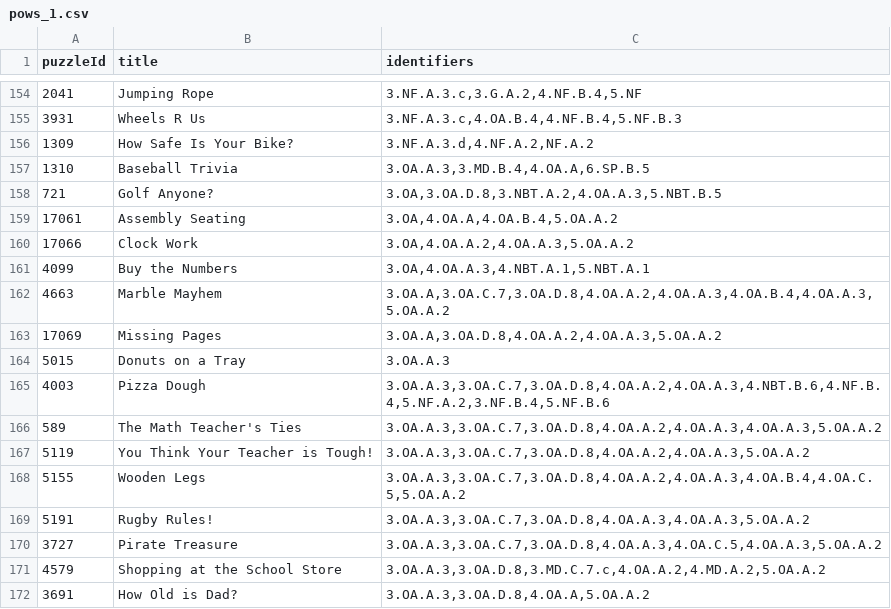
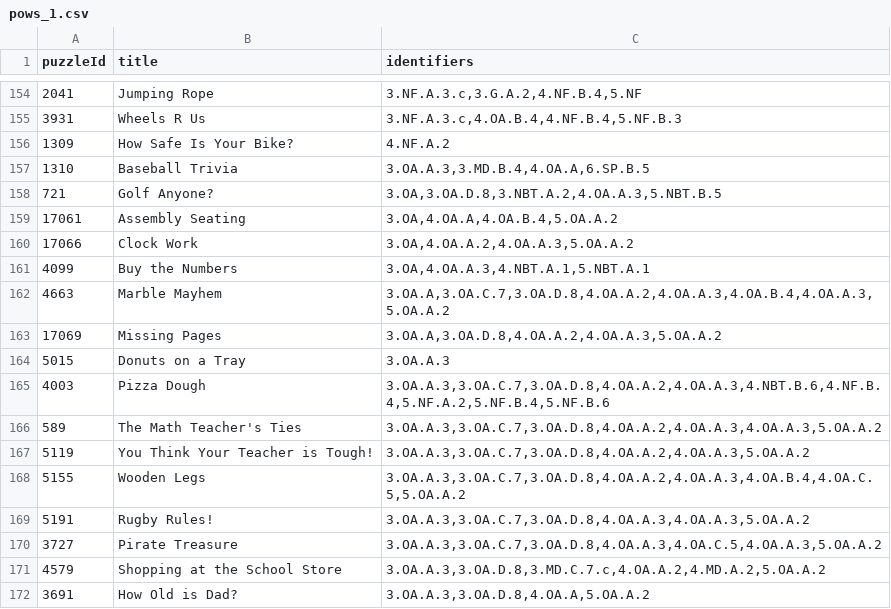
Before and after one commit to philipwisner/encompass, a CSV file: server/db_migration/data/PoW-CCSSalignments/pows_1.csv, drawn as a sheet; only a part is shown, gaps mark what is left out.

Commit message:
Update identifiers

```diff
--- a/server/db_migration/data/PoW-CCSSalignments/pows_1.csv
+++ b/server/db_migration/data/PoW-CCSSalignments/pows_1.csv
@@ -155,3 +155,3 @@ puzzleId,title,identifiers
 3931,Wheels R Us,"3.NF.A.3.c,4.OA.B.4,4.NF.B.4,5.NF.B.3"
-1309,How Safe Is Your Bike?,"3.NF.A.3.d,4.NF.A.2,NF.A.2"
+1309,How Safe Is Your Bike?,4.NF.A.2
 1310,Baseball Trivia,"3.OA.A.3,3.MD.B.4,4.OA.A,6.SP.B.5"
@@ -164,3 +164,3 @@ puzzleId,title,identifiers
 5015,Donuts on a Tray,3.OA.A.3
-4003,Pizza Dough,"3.OA.A.3,3.OA.C.7,3.OA.D.8,4.OA.A.2,4.OA.A.3,4.NBT.B.6,4.NF.B.4,5.NF.A.2,3.NF.B.4,5.NF.B.6"
+4003,Pizza Dough,"3.OA.A.3,3.OA.C.7,3.OA.D.8,4.OA.A.2,4.OA.A.3,4.NBT.B.6,4.NF.B.4,5.NF.A.2,5.NF.B.4,5.NF.B.6"
 589,The Math Teacher's Ties,"3.OA.A.3,3.OA.C.7,3.OA.D.8,4.OA.A.2,4.OA.A.3,4.OA.A.3,5.OA.A.2"
```
Also changed, not shown: server/db_migration/data/PoW-CCSSalignments/pows_2.csv, 1 other file.
